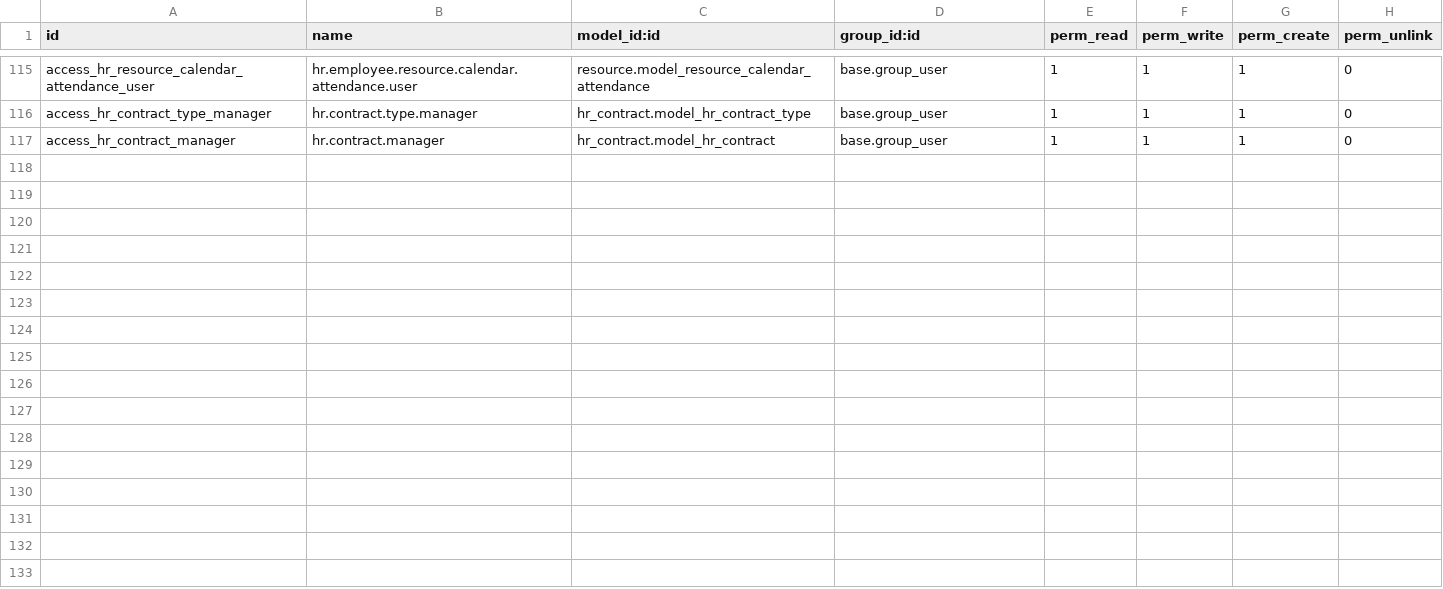
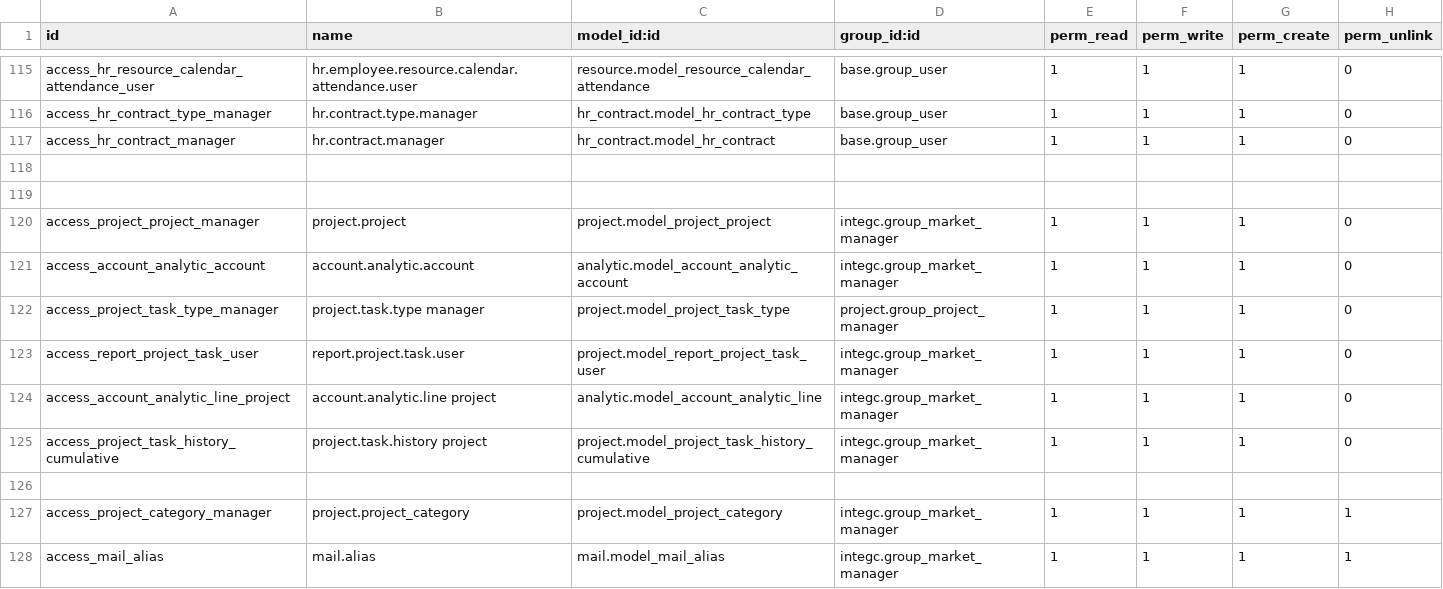
Before and after one commit to cskoufana/integc, a CSV file: security/ir.model.access.csv, drawn as a sheet; only a part is shown, gaps mark what is left out; the diff names each change by its address in the sheet, - before the commit and + after, or states it on an @@ line.

Commit message:
Ajout de nouvelles regles pour le role marche

```diff
--- a/security/ir.model.access.csv
+++ b/security/ir.model.access.csv
+row 118: (empty)
+row 119: (empty)
+row 120: access_project_project_manager | project.project | project.model_project_project | integc.group_market_manager | 1 | 1 | 1 | 0
+row 121: access_account_analytic_account | account.analytic.account | analytic.model_account_analytic_account | integc.group_market_manager | 1 | 1 | 1 | 0
+row 122: access_project_task_type_manager | project.task.type manager | project.model_project_task_type | project.group_project_manager | 1 | 1 | 1 | 0
+row 123: access_report_project_task_user | report.project.task.user | project.model_report_project_task_user | integc.group_market_manager | 1 | 1 | 1 | 0
+row 124: access_account_analytic_line_project | account.analytic.line project | analytic.model_account_analytic_line | integc.group_market_manager | 1 | 1 | 1 | 0
+row 125: access_project_task_history_cumulative | project.task.history project | project.model_project_task_history_cumulative | integc.group_market_manager | 1 | 1 | 1 | 0
+row 126: (empty)
+row 127: access_project_category_manager | project.project_category | project.model_project_category | integc.group_market_manager | 1 | 1 | 1 | 1
+row 128: access_mail_alias | mail.alias | mail.model_mail_alias | integc.group_market_manager | 1 | 1 | 1 | 1
```
